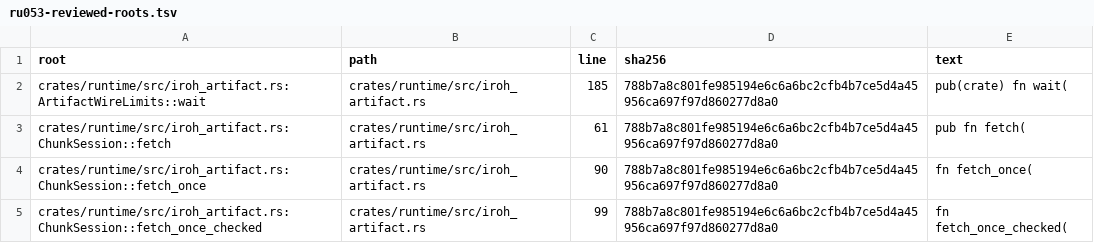
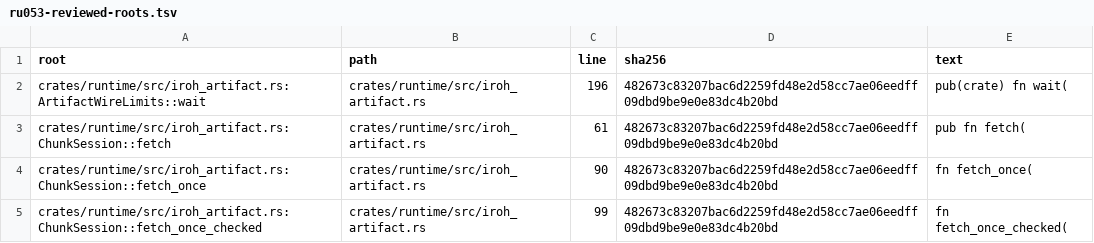
Before and after one commit to Tranquil-Flow/mycelium, a TSV file: test-support/budget_model/data/ru053-reviewed-roots.tsv, drawn as a sheet.

Commit message:
budget-model: RU-053 re-pin the reviewed iroh_artifact.rs rows to the rv52 diag-shifted source
- data/ru053-reviewed-roots.tsv + data/ru053-reviewed-edges.tsv: 7 sha256
  cells 788b7a8c.. -> 482673c8.. (file moved with the rv52 per-chunk timing
  commit 20e6591c); wait root 185 -> 196 and the verify edge 179 -> 190
  (+11 lines); line texts unchanged
- tests/inventory_admission_catalogue.rs: 28 line-site reconciliations to
  the same +11 shift (:179 -> :190, :178 -> :189, :180 -> :191, :183 ->
  :194, UNLISTED_CALL_LINE 171 -> 182, receipt-count 178 -> 189); no
  assertion semantics changed

Verified: cargo test --offline -p budget-model exit 0
(inventory_admission_catalogue 24/24, previously 8 passed / 16 failed with
ru053-stale-pin); cargo fmt --all --check 0; cargo clippy --workspace
--all-targets -- -D warnings 0. Test-support only: git diff --name-only
HEAD shows zero product paths; budget_model is not in the exe dependency
graph (no TSV bytes in target/release/mycelium).

Not-included: no product source, bundle, manifest or receipt change; the
frozen rv52i candidate (41add122 / exe a9ff94a2.. / manifest f874f20a..)
stays exactly as the physical gates recorded it.

```diff
--- a/test-support/budget_model/data/ru053-reviewed-roots.tsv
+++ b/test-support/budget_model/data/ru053-reviewed-roots.tsv
@@ -1,5 +1,5 @@
 root	path	line	sha256	text
-crates/runtime/src/iroh_artifact.rs:ArtifactWireLimits::wait	crates/runtime/src/iroh_artifact.rs	185	788b7a8c801fe985194e6c6a6bc2cfb4b7ce5d4a45956ca697f97d860277d8a0	    pub(crate) fn wait(
-crates/runtime/src/iroh_artifact.rs:ChunkSession::fetch	crates/runtime/src/iroh_artifact.rs	61	788b7a8c801fe985194e6c6a6bc2cfb4b7ce5d4a45956ca697f97d860277d8a0	    pub fn fetch(
-crates/runtime/src/iroh_artifact.rs:ChunkSession::fetch_once	crates/runtime/src/iroh_artifact.rs	90	788b7a8c801fe985194e6c6a6bc2cfb4b7ce5d4a45956ca697f97d860277d8a0	    fn fetch_once(
-crates/runtime/src/iroh_artifact.rs:ChunkSession::fetch_once_checked	crates/runtime/src/iroh_artifact.rs	99	788b7a8c801fe985194e6c6a6bc2cfb4b7ce5d4a45956ca697f97d860277d8a0	    fn fetch_once_checked(
+crates/runtime/src/iroh_artifact.rs:ArtifactWireLimits::wait	crates/runtime/src/iroh_artifact.rs	196	482673c83207bac6d2259fd48e2d58cc7ae06eedff09dbd9be9e0e83dc4b20bd	    pub(crate) fn wait(
+crates/runtime/src/iroh_artifact.rs:ChunkSession::fetch	crates/runtime/src/iroh_artifact.rs	61	482673c83207bac6d2259fd48e2d58cc7ae06eedff09dbd9be9e0e83dc4b20bd	    pub fn fetch(
+crates/runtime/src/iroh_artifact.rs:ChunkSession::fetch_once	crates/runtime/src/iroh_artifact.rs	90	482673c83207bac6d2259fd48e2d58cc7ae06eedff09dbd9be9e0e83dc4b20bd	    fn fetch_once(
+crates/runtime/src/iroh_artifact.rs:ChunkSession::fetch_once_checked	crates/runtime/src/iroh_artifact.rs	99	482673c83207bac6d2259fd48e2d58cc7ae06eedff09dbd9be9e0e83dc4b20bd	    fn fetch_once_checked(
```
Also changed, not shown: test-support/budget_model/data/ru053-reviewed-edges.tsv, 1 other file.
